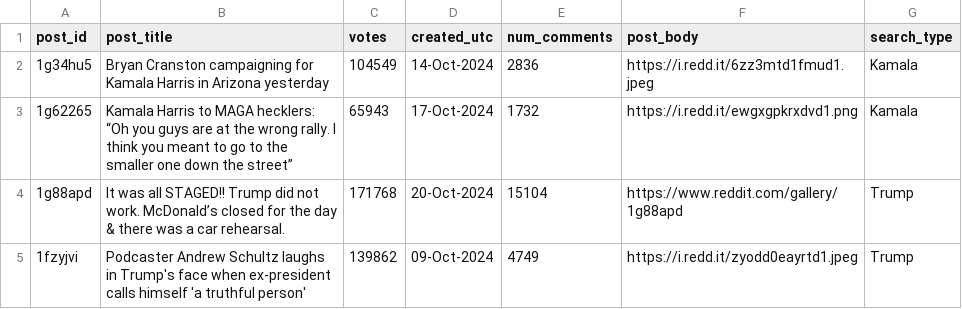
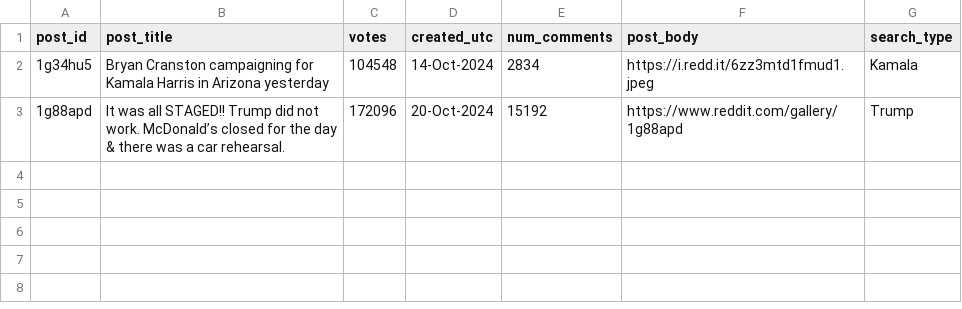
Before and after one commit to destonedbob/nusiss-project-presidential-absa-system, a CSV file: data/reddit/consolidated_reddit_posts.csv, drawn as a sheet.

```diff
--- a/data/reddit/consolidated_reddit_posts.csv
+++ b/data/reddit/consolidated_reddit_posts.csv
@@ -1,5 +1,3 @@
 post_id,post_title,votes,created_utc,num_comments,post_body,search_type
-1g34hu5,Bryan Cranston campaigning for Kamala Harris in Arizona yesterday,104549,14-Oct-2024,2836,https://i.redd.it/6zz3mtd1fmud1.jpeg,Kamala
-1g62265,Kamala Harris to MAGA hecklers: “Oh you guys are at the wrong rally. I think you meant to go to the smaller one down the street”,65943,17-Oct-2024,1732,https://i.redd.it/ewgxgpkrxdvd1.png,Kamala
-1g88apd,It was all STAGED!! Trump did not work. McDonald’s closed for the day & there was a car rehearsal.,171768,20-Oct-2024,15104,https://www.reddit.com/gallery/1g88apd,Trump
-1fzyjvi,Podcaster Andrew Schultz  laughs in Trump's face when ex-president calls himself 'a truthful person',139862,09-Oct-2024,4749,https://i.redd.it/zyodd0eayrtd1.jpeg,Trump
+1g34hu5,Bryan Cranston campaigning for Kamala Harris in Arizona yesterday,104548,14-Oct-2024,2834,https://i.redd.it/6zz3mtd1fmud1.jpeg,Kamala
+1g88apd,It was all STAGED!! Trump did not work. McDonald’s closed for the day & there was a car rehearsal.,172096,20-Oct-2024,15192,https://www.reddit.com/gallery/1g88apd,Trump
```
Also changed, not shown: data/reddit/22102024_reddit_post_data_trump.csv, 13 other files.
